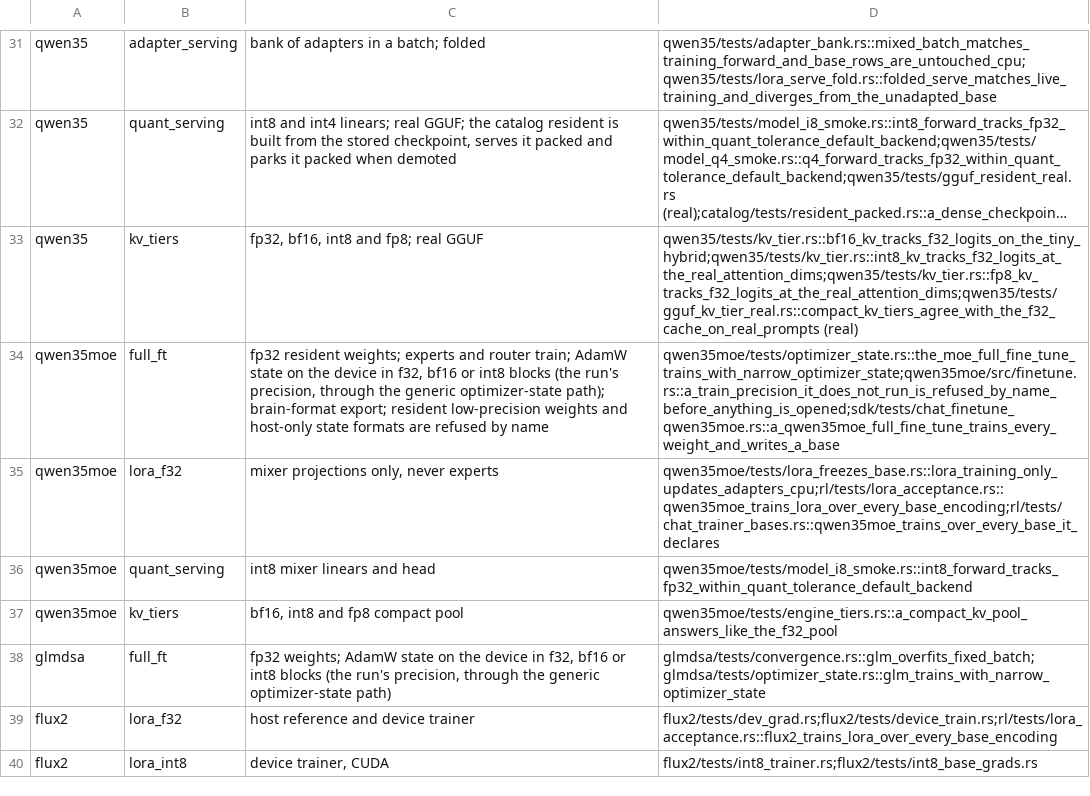
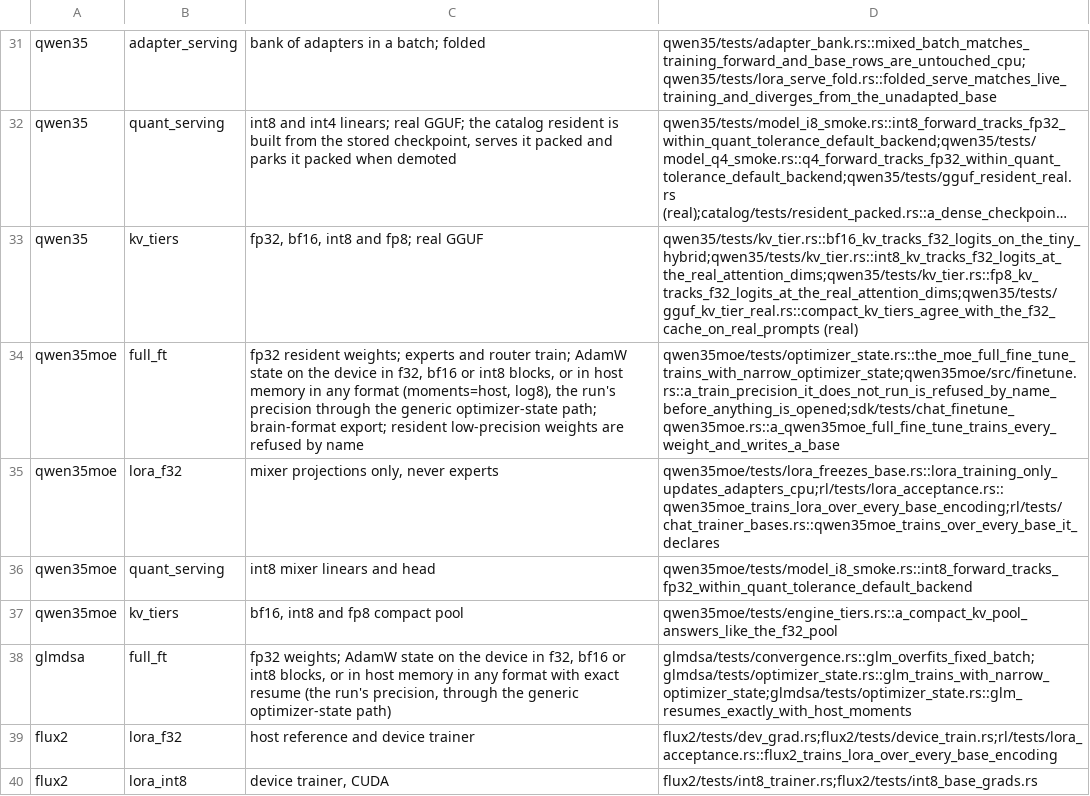
Before and after one commit to swedishembedded/brain, a TSV file: scripts/gates/training-capabilities.tsv, drawn as a sheet; only a part is shown, gaps mark what is left out; long unchanged cells end in …; the diff names each change by its address in the sheet, - before the commit and + after, or states it on an @@ line.

Commit message:
train precision: optimizer state held in host memory for every model, with exact resume
Moments in host RAM leave the device with each weight and its gradient
only, but only qwen3 could do it, through its own OffloadAdam beside the
device Optim; every other model refused a host-only format (log8), and
data-parallel replicas and pipeline stages of every other model kept
device moment buffers their trainer's host optimizer never read.

- TrainPrecision gains moments=host; a format only the host optimizer
  runs implies it (wants_host_moments). apply_train_precision moves every
  trainable tensor to the host (ParamStore::offload_all releases its
  device moments) with its precision set from the policy.
- Optim drives the offloaded tensors itself with a lazily built host
  optimizer seeded from its rounding seed (host_commit, host_restore_at,
  host_bytes); a clipped step over a store split between device and host
  is refused, since it would have no global norm. qwen3's private
  offload optimizer and its seed cell are gone.
- Exact resume is generic: the fit loop commits and restores the host
  optimizer of an offloaded store for any model (Model::optimizer_parts),
  and optimized_params/read_moments/write_moments default to the store
  in every moment format (optim::read_moments/write_moments), replacing
  the qwen3 and qwen35 copies; qwen35 no longer refuses resuming an
  offloaded store.
- DataParallel and Pipeline release their replicas' and stages' device
  moments (trainprec::release_device_moments).
- qwen35 builds an offloaded store directly when the run asks for host
  moments (no device moment allocated first); qwen35 and qwen35moe
  declare every state format.

check_optimizer_state_formats now also requires moments=host and log8
to leave no device moment buffer and to track the f32 first update, and
check_resume_with_host_moments is the shared exact-resume spec, run for
gpt2 and glmdsa.

```diff
--- a/scripts/gates/training-capabilities.tsv
+++ b/scripts/gates/training-capabilities.tsv
-C34: …or int8 blocks (the run's precision, through the generic optimizer-state path); brain-format export; resident low-precision weights and host-only state formats are refused…
+C34: …or int8 blocks, or in host memory in any format (moments=host, log8), the run's precision through the generic optimizer-state path; brain-format export; resident low-precision weights are refused…
-C38: …or int8 blocks (the run's…
+C38: …or int8 blocks, or in host memory in any format with exact resume (the run's…
-D38: glmdsa/tests/convergence.rs::glm_overfits_fixed_batch;glmdsa/tests/optimizer_state.rs::glm_trains_with_narrow_optimizer_state
+D38: glmdsa/tests/convergence.rs::glm_overfits_fixed_batch;glmdsa/tests/optimizer_state.rs::glm_trains_with_narrow_optimizer_state;glmdsa/tests/optimizer_state.rs::glm_resumes_exactly_with_host_moments
```
Also changed, not shown: 42 other files.
